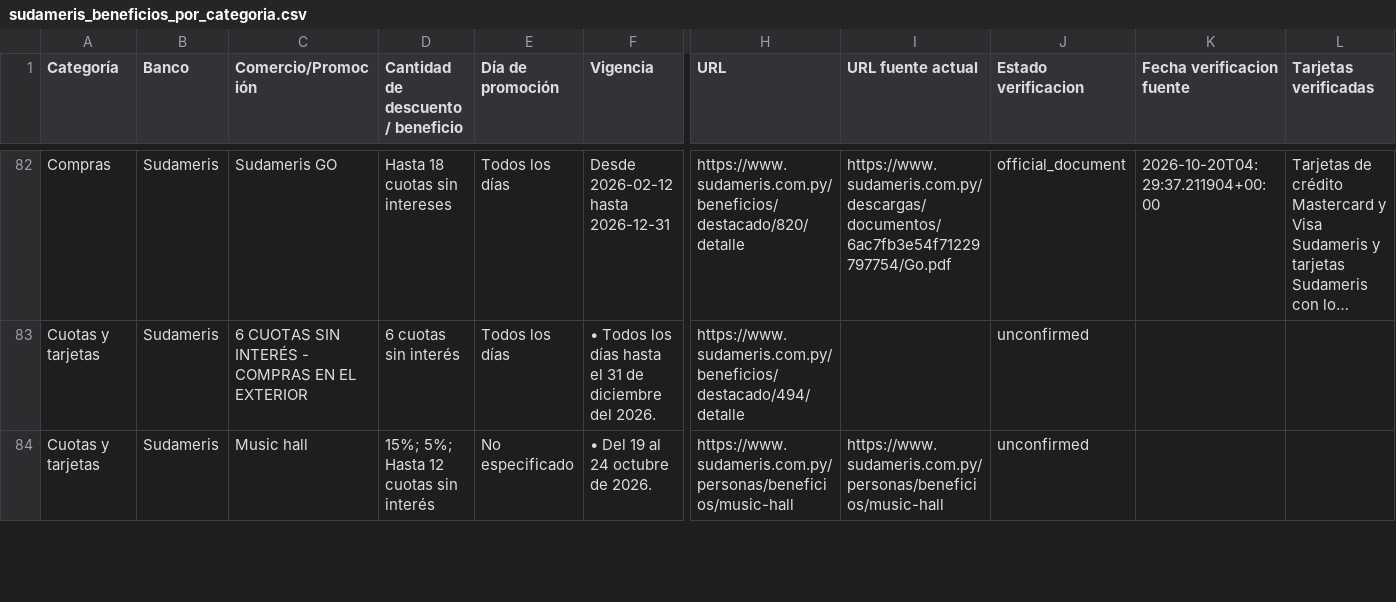
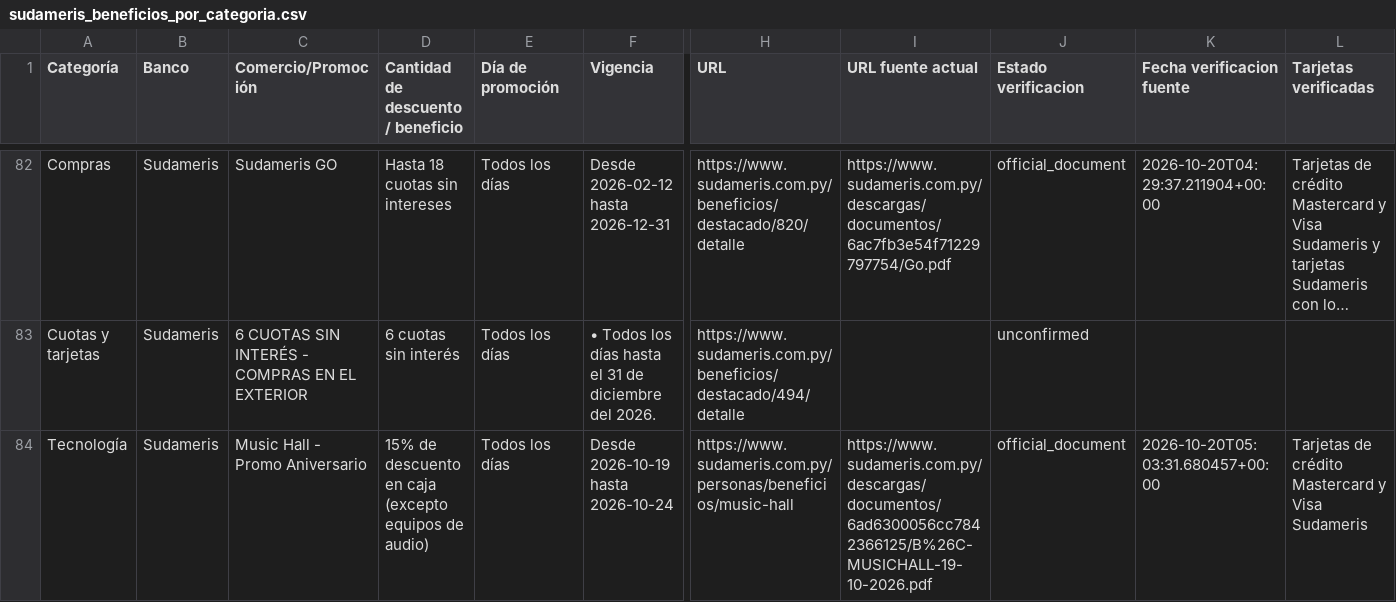
Before and after one commit to giumontebruno/promo-bancos-py, a CSV file: outputs/sudameris_beneficios_por_categoria.csv, drawn as a sheet; only a part is shown, gaps mark what is left out; long unchanged cells end in …; removed rows and columns are numbered as before the commit, all else as after; rows hold the shown columns only; the diff covers the shown part only; the diff names each change by its address in the sheet, - before the commit and + after, or states it on an @@ line.

Commit message:
Verify 79 branches and correct Music Hall and Atlas card offers

```diff
--- a/outputs/sudameris_beneficios_por_categoria.csv
+++ b/outputs/sudameris_beneficios_por_categoria.csv
-row 84: Cuotas y tarjetas | Sudameris | Music hall | 15%; 5%; Hasta 12 cuotas sin interés | No especificado | • Del 19 al 24 octubre de 2026. | https://www.sudameris.com.py/personas/beneficios/music-hall | https://www.sudameris.com.py/personas/beneficios/music-hall | unconfirmed
+row 84: Tecnología | Sudameris | Music Hall - Promo Aniversario | 15% de descuento en caja (excepto equipos de audio) | Todos los días | Desde 2026-10-19 hasta 2026-10-24 | https://www.sudameris.com.py/personas/beneficios/music-hall | https://www.sudameris.com.py/descargas/documentos/6ad6300056cc7842366125/B%26C-MUSICHALL-19-10-2026.pdf | official_document | 2026-10-20T05:03:31.680457+00:00 | Tarjetas de crédito Mastercard y Visa Sudameris
```
Also changed, not shown: 2 added rows and 3 removed rows elsewhere in this file, 32 other files.
